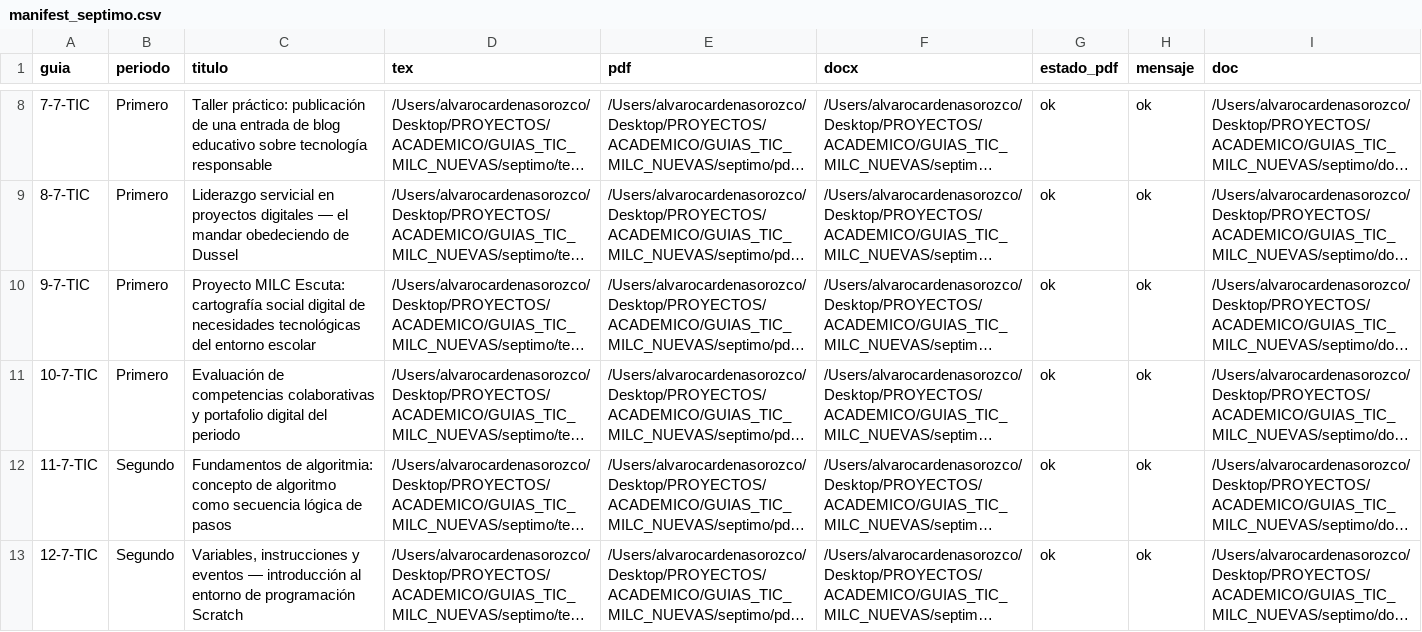
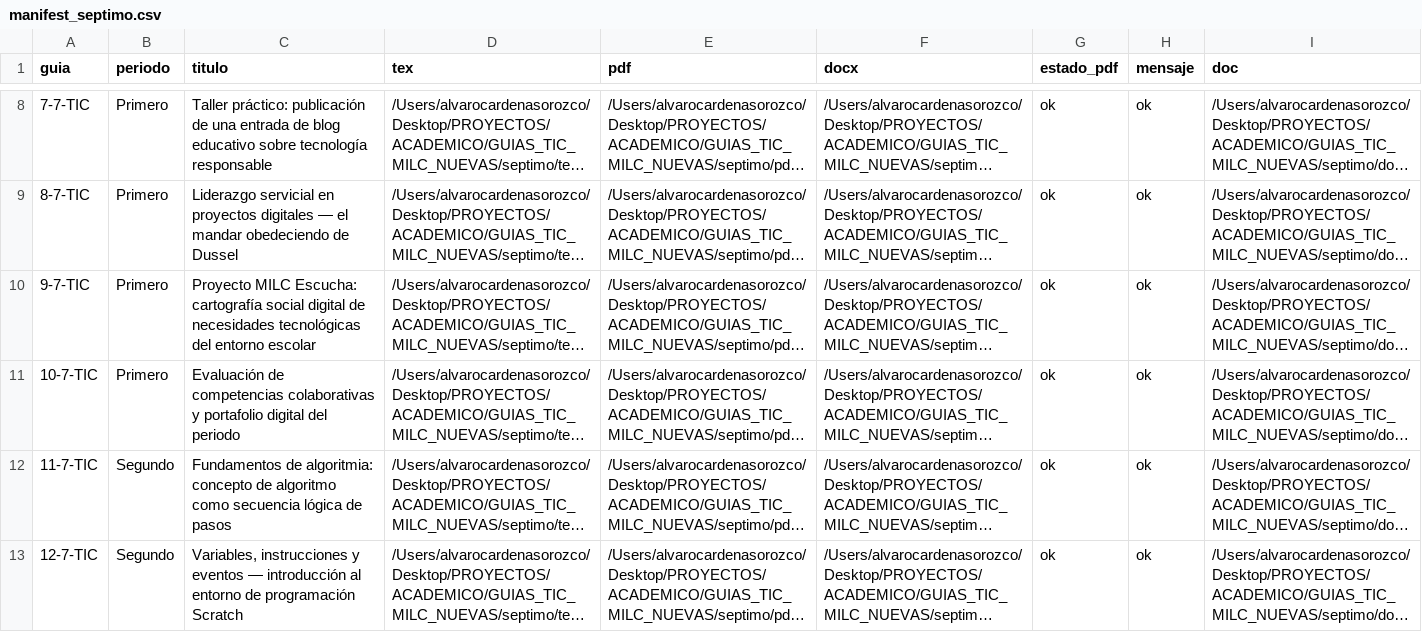
Before and after one commit to alguarito/plataformaconectate, a CSV file: scripts/manifests/manifest_septimo.csv, drawn as a sheet; only a part is shown, gaps mark what is left out; long unchanged cells end in …; the diff names each change by its address in the sheet, - before the commit and + after, or states it on an @@ line.

```diff
--- a/scripts/manifests/manifest_septimo.csv
+++ b/scripts/manifests/manifest_septimo.csv
-C10 (titulo): Proyecto MILC Escuta: cartografía social…
+C10 (titulo): Proyecto MILC Escucha: cartografía social…
```
Also changed, not shown: scripts/manifests/manifest_sexto.csv, scripts/manifests/manifest_undecimo.csv, 30 other files.
